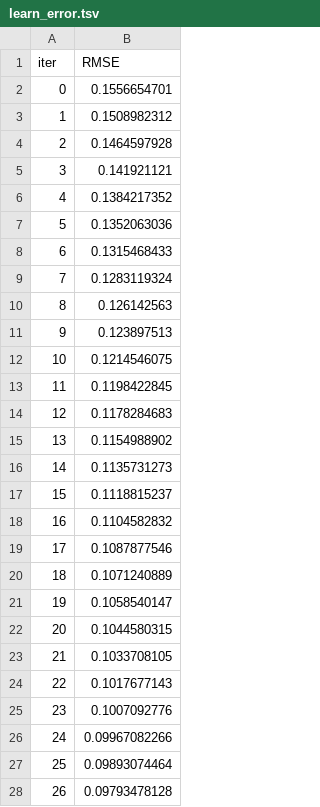
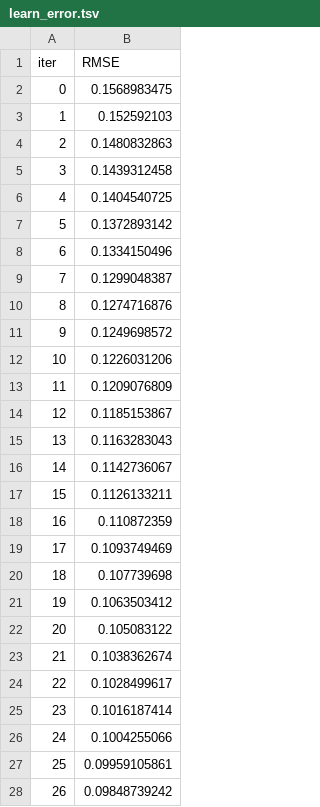
Before and after one commit to ArbazAslam123/Karachi_AQI_Predictor, a TSV file: catboost_info/learn_error.tsv, drawn as a sheet; only a part is shown; the diff covers the shown part only.

```diff
--- a/catboost_info/learn_error.tsv
+++ b/catboost_info/learn_error.tsv
@@ -1,28 +1,28 @@
 iter	RMSE
-0	0.1556654701
-1	0.1508982312
-2	0.1464597928
-3	0.141921121
-4	0.1384217352
-5	0.1352063036
-6	0.1315468433
-7	0.1283119324
-8	0.126142563
-9	0.123897513
-10	0.1214546075
-11	0.1198422845
-12	0.1178284683
-13	0.1154988902
-14	0.1135731273
-15	0.1118815237
-16	0.1104582832
-17	0.1087877546
-18	0.1071240889
-19	0.1058540147
-20	0.1044580315
-21	0.1033708105
-22	0.1017677143
-23	0.1007092776
-24	0.09967082266
-25	0.09893074464
-26	0.09793478128
+0	0.1568983475
+1	0.152592103
+2	0.1480832863
+3	0.1439312458
+4	0.1404540725
+5	0.1372893142
+6	0.1334150496
+7	0.1299048387
+8	0.1274716876
+9	0.1249698572
+10	0.1226031206
+11	0.1209076809
+12	0.1185153867
+13	0.1163283043
+14	0.1142736067
+15	0.1126133211
+16	0.110872359
+17	0.1093749469
+18	0.107739698
+19	0.1063503412
+20	0.105083122
+21	0.1038362674
+22	0.1028499617
+23	0.1016187414
+24	0.1004255066
+25	0.09959105861
+26	0.09848739242
```
Also changed, not shown: 173 edited cells elsewhere in this file, Karachi_weather_data.csv, Karachi_weather_hourly_last_year.csv, 22 other files.
